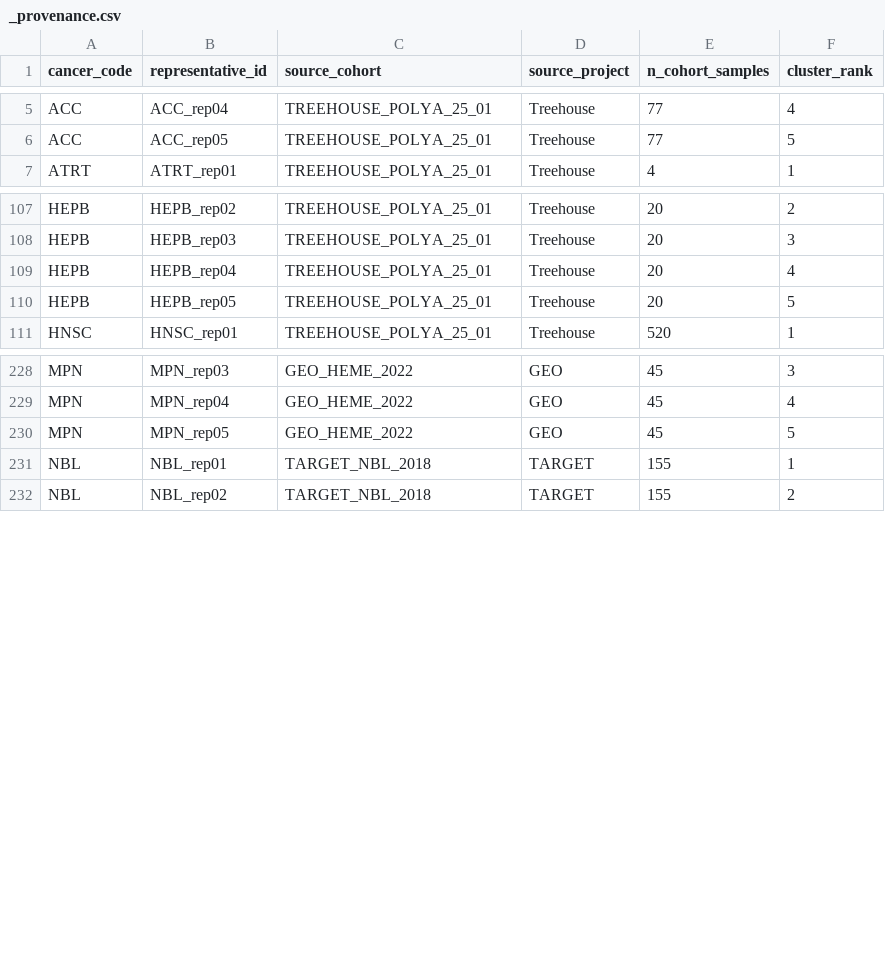
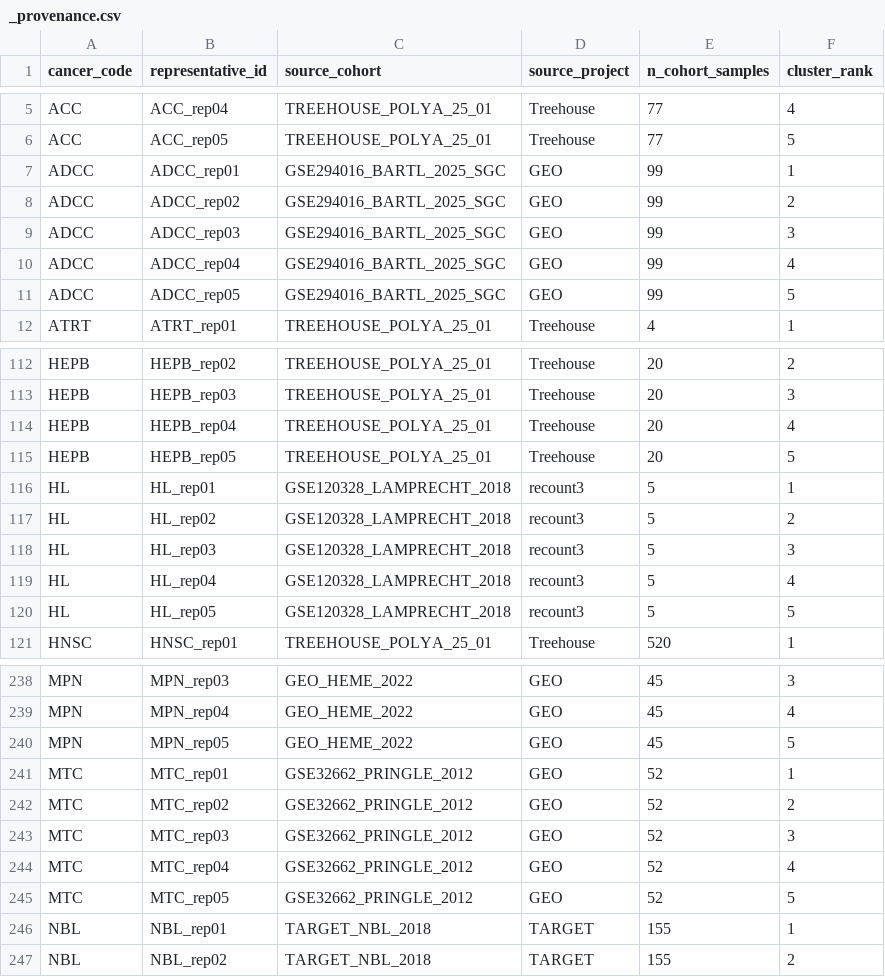
Before and after one commit to pirl-unc/pirlygenes, a CSV file: pirlygenes/data/cancer-reference-expression-representatives/_provenance.csv, drawn as a sheet; only a part is shown, gaps mark what is left out; the diff covers the shown part only; the diff names each change by its address in the sheet, - before the commit and + after, or states it on an @@ line.

Commit message:
Regen bundle: +5 cohorts (ADCC, HL, MTC, NET_RECTAL, SARC_MYXLPS) -> 107
107 cohorts / 515 medoids; 105 percentile cohorts. New: ADCC, HL, MTC,
NET_RECTAL, SARC_MYXLPS. Content-changed (canonical recount3 source via the
new primary>met + rnaseq>proxy dedup tiers): MDS, NET_MIDGUT, NET_PANCREAS.

```diff
--- a/pirlygenes/data/cancer-reference-expression-representatives/_provenance.csv
+++ b/pirlygenes/data/cancer-reference-expression-representatives/_provenance.csv
+row 7: ADCC | ADCC_rep01 | GSE294016_BARTL_2025_SGC | GEO | 99 | 1
+row 8: ADCC | ADCC_rep02 | GSE294016_BARTL_2025_SGC | GEO | 99 | 2
+row 9: ADCC | ADCC_rep03 | GSE294016_BARTL_2025_SGC | GEO | 99 | 3
+row 10: ADCC | ADCC_rep04 | GSE294016_BARTL_2025_SGC | GEO | 99 | 4
+row 11: ADCC | ADCC_rep05 | GSE294016_BARTL_2025_SGC | GEO | 99 | 5
+row 116: HL | HL_rep01 | GSE120328_LAMPRECHT_2018 | recount3 | 5 | 1
+row 117: HL | HL_rep02 | GSE120328_LAMPRECHT_2018 | recount3 | 5 | 2
+row 118: HL | HL_rep03 | GSE120328_LAMPRECHT_2018 | recount3 | 5 | 3
+row 119: HL | HL_rep04 | GSE120328_LAMPRECHT_2018 | recount3 | 5 | 4
+row 120: HL | HL_rep05 | GSE120328_LAMPRECHT_2018 | recount3 | 5 | 5
+row 241: MTC | MTC_rep01 | GSE32662_PRINGLE_2012 | GEO | 52 | 1
+row 242: MTC | MTC_rep02 | GSE32662_PRINGLE_2012 | GEO | 52 | 2
+row 243: MTC | MTC_rep03 | GSE32662_PRINGLE_2012 | GEO | 52 | 3
+row 244: MTC | MTC_rep04 | GSE32662_PRINGLE_2012 | GEO | 52 | 4
+row 245: MTC | MTC_rep05 | GSE32662_PRINGLE_2012 | GEO | 52 | 5
```
Also changed, not shown: 10 added rows and 10 edited cells elsewhere in this file, 16 other files.
